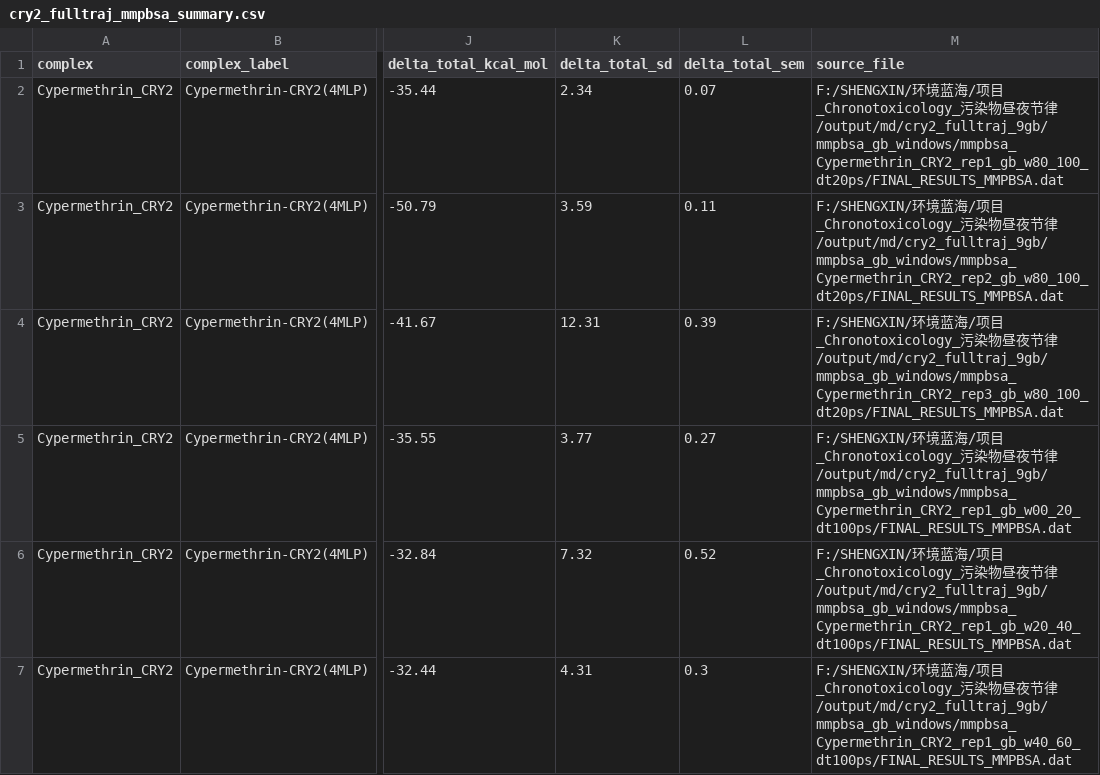
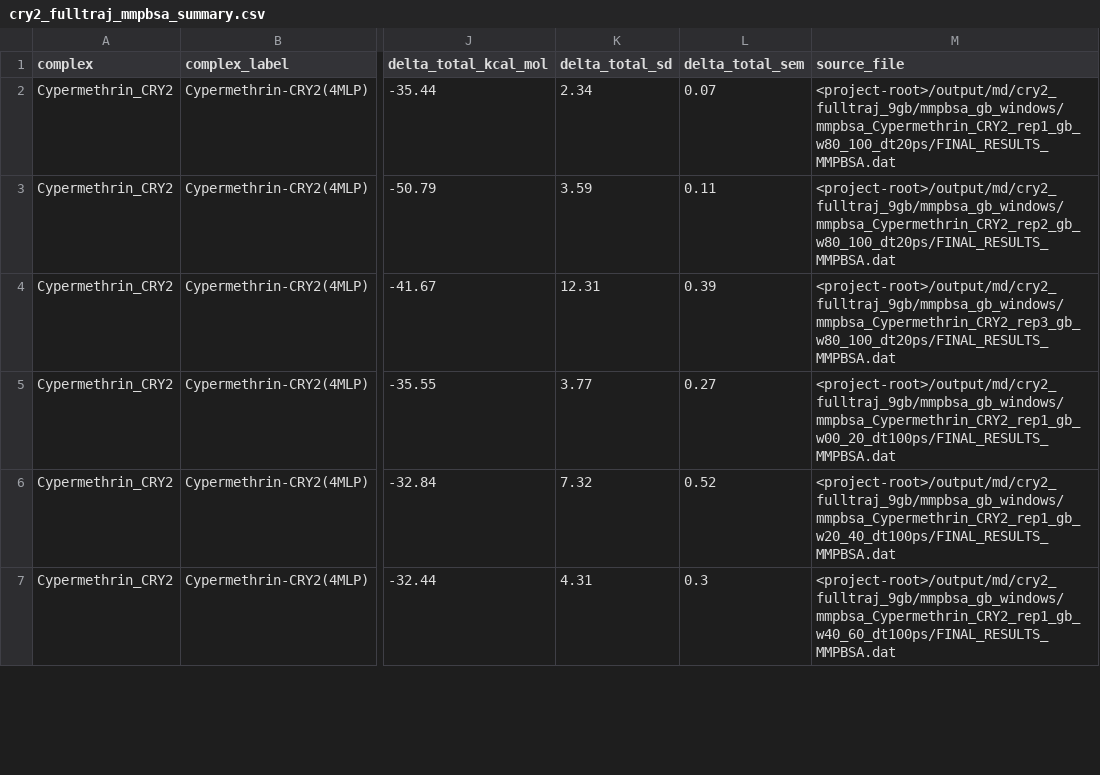
Before and after one commit to shizhf999/open-research-analysis-archive, a CSV file: results/aggregate/md/cry2_fulltraj_9gb/summary/cry2_fulltraj_mmpbsa_summary.csv, drawn as a sheet; only a part is shown, gaps mark what is left out; the diff covers the shown part only; the diff names each change by its address in the sheet, - before the commit and + after, or states it on an @@ line.

```diff
--- a/results/aggregate/md/cry2_fulltraj_9gb/summary/cry2_fulltraj_mmpbsa_summary.csv
+++ b/results/aggregate/md/cry2_fulltraj_9gb/summary/cry2_fulltraj_mmpbsa_summary.csv
-M2 (source_file): F:/SHENGXIN/环境蓝海/项目_Chronotoxicology_污染物昼夜节律/output/md/cry2_fulltraj_9gb/mmpbsa_gb_windows/mmpbsa_Cypermethrin_CRY2_rep1_gb_w80_100_dt20ps/FINAL_RESULTS_MMPBSA.dat
+M2 (source_file): <project-root>/output/md/cry2_fulltraj_9gb/mmpbsa_gb_windows/mmpbsa_Cypermethrin_CRY2_rep1_gb_w80_100_dt20ps/FINAL_RESULTS_MMPBSA.dat
-M3 (source_file): F:/SHENGXIN/环境蓝海/项目_Chronotoxicology_污染物昼夜节律/output/md/cry2_fulltraj_9gb/mmpbsa_gb_windows/mmpbsa_Cypermethrin_CRY2_rep2_gb_w80_100_dt20ps/FINAL_RESULTS_MMPBSA.dat
+M3 (source_file): <project-root>/output/md/cry2_fulltraj_9gb/mmpbsa_gb_windows/mmpbsa_Cypermethrin_CRY2_rep2_gb_w80_100_dt20ps/FINAL_RESULTS_MMPBSA.dat
-M4 (source_file): F:/SHENGXIN/环境蓝海/项目_Chronotoxicology_污染物昼夜节律/output/md/cry2_fulltraj_9gb/mmpbsa_gb_windows/mmpbsa_Cypermethrin_CRY2_rep3_gb_w80_100_dt20ps/FINAL_RESULTS_MMPBSA.dat
+M4 (source_file): <project-root>/output/md/cry2_fulltraj_9gb/mmpbsa_gb_windows/mmpbsa_Cypermethrin_CRY2_rep3_gb_w80_100_dt20ps/FINAL_RESULTS_MMPBSA.dat
-M5 (source_file): F:/SHENGXIN/环境蓝海/项目_Chronotoxicology_污染物昼夜节律/output/md/cry2_fulltraj_9gb/mmpbsa_gb_windows/mmpbsa_Cypermethrin_CRY2_rep1_gb_w00_20_dt100ps/FINAL_RESULTS_MMPBSA.dat
+M5 (source_file): <project-root>/output/md/cry2_fulltraj_9gb/mmpbsa_gb_windows/mmpbsa_Cypermethrin_CRY2_rep1_gb_w00_20_dt100ps/FINAL_RESULTS_MMPBSA.dat
-M6 (source_file): F:/SHENGXIN/环境蓝海/项目_Chronotoxicology_污染物昼夜节律/output/md/cry2_fulltraj_9gb/mmpbsa_gb_windows/mmpbsa_Cypermethrin_CRY2_rep1_gb_w20_40_dt100ps/FINAL_RESULTS_MMPBSA.dat
+M6 (source_file): <project-root>/output/md/cry2_fulltraj_9gb/mmpbsa_gb_windows/mmpbsa_Cypermethrin_CRY2_rep1_gb_w20_40_dt100ps/FINAL_RESULTS_MMPBSA.dat
-M7 (source_file): F:/SHENGXIN/环境蓝海/项目_Chronotoxicology_污染物昼夜节律/output/md/cry2_fulltraj_9gb/mmpbsa_gb_windows/mmpbsa_Cypermethrin_CRY2_rep1_gb_w40_60_dt100ps/FINAL_RESULTS_MMPBSA.dat
+M7 (source_file): <project-root>/output/md/cry2_fulltraj_9gb/mmpbsa_gb_windows/mmpbsa_Cypermethrin_CRY2_rep1_gb_w40_60_dt100ps/FINAL_RESULTS_MMPBSA.dat
```
Also changed, not shown: 15 edited cells elsewhere in this file, results/aggregate/docking/redock_csnk1d_verified_5OKT/vina_results_csnk1d_5OKT.csv, 15 other files.
